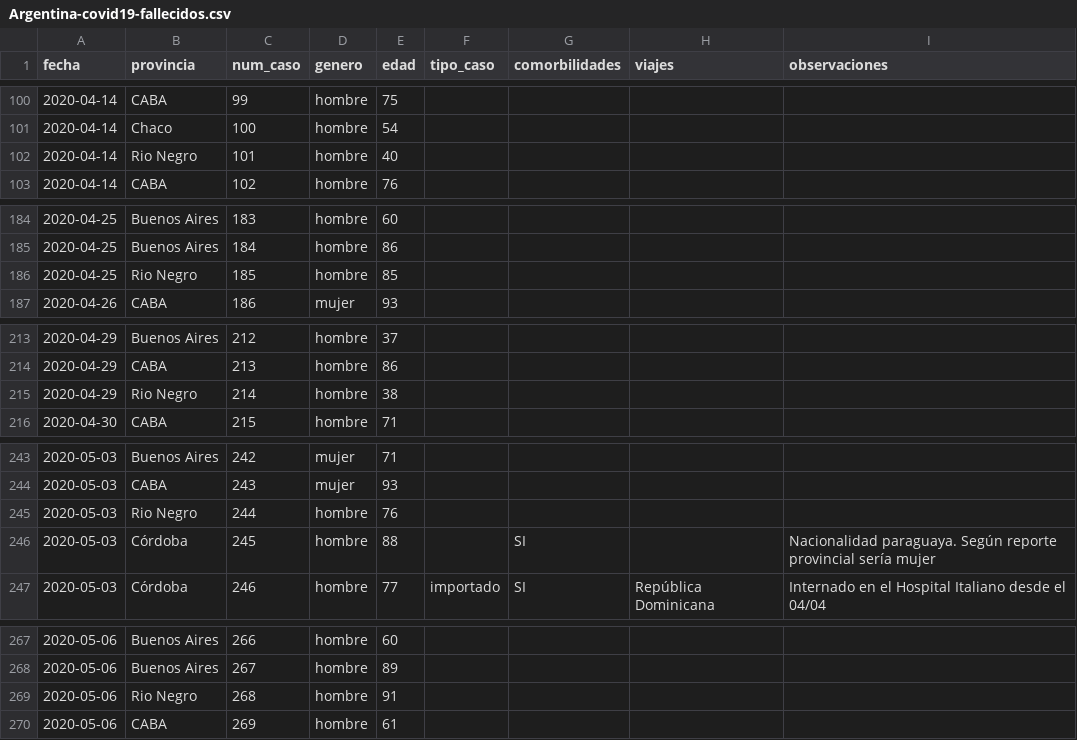
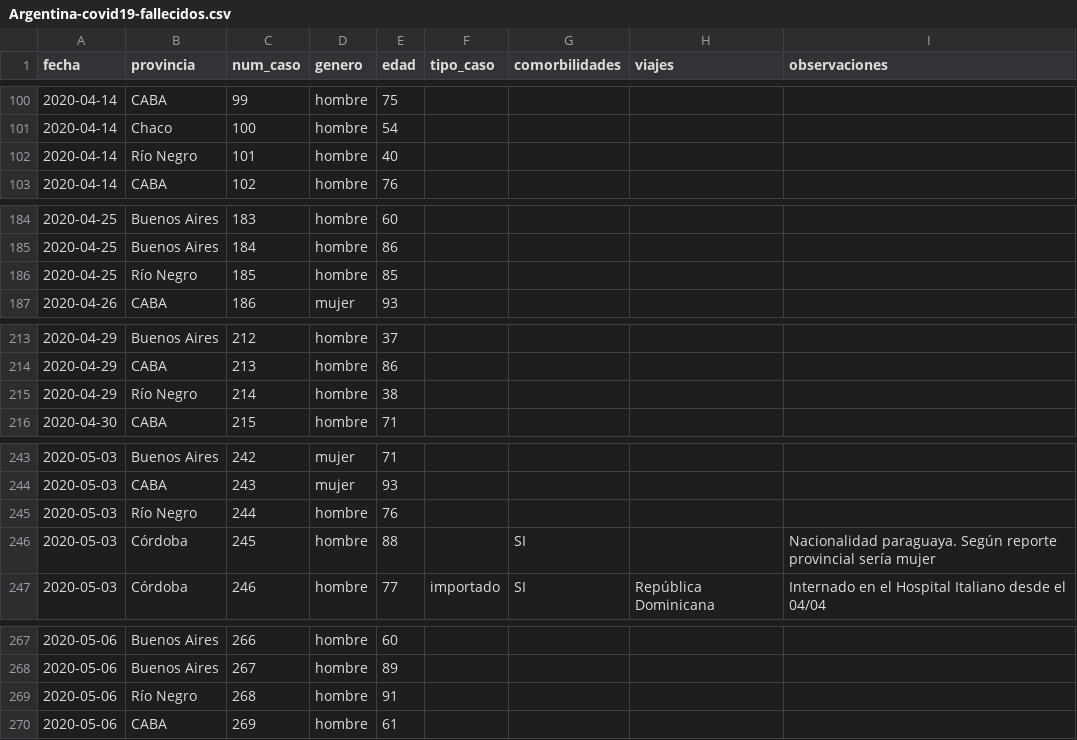
Before and after one commit to lucia15/Database-Covid19-Argentina, a CSV file: Argentina-covid19-fallecidos.csv, drawn as a sheet; only a part is shown, gaps mark what is left out; the diff covers the shown part only.

```diff
--- a/Argentina-covid19-fallecidos.csv
+++ b/Argentina-covid19-fallecidos.csv
@@ -101,3 +101,3 @@ fecha,provincia,num_caso,genero,edad,tipo_caso,comorbilidades,viajes,observacion
 2020-04-14,Chaco,100,hombre,54,,,,
-2020-04-14,Rio Negro,101,hombre,40,,,,
+2020-04-14,Río Negro,101,hombre,40,,,,
 2020-04-14,CABA,102,hombre,76,,,,
@@ -185,3 +185,3 @@ fecha,provincia,num_caso,genero,edad,tipo_caso,comorbilidades,viajes,observacion
 2020-04-25,Buenos Aires,184,hombre,86,,,,
-2020-04-25,Rio Negro,185,hombre,85,,,,
+2020-04-25,Río Negro,185,hombre,85,,,,
 2020-04-26,CABA,186,mujer,93,,,,
@@ -214,3 +214,3 @@ fecha,provincia,num_caso,genero,edad,tipo_caso,comorbilidades,viajes,observacion
 2020-04-29,CABA,213,hombre,86,,,,
-2020-04-29,Rio Negro,214,hombre,38,,,,
+2020-04-29,Río Negro,214,hombre,38,,,,
 2020-04-30,CABA,215,hombre,71,,,,
@@ -244,3 +244,3 @@ fecha,provincia,num_caso,genero,edad,tipo_caso,comorbilidades,viajes,observacion
 2020-05-03,CABA,243,mujer,93,,,,
-2020-05-03,Rio Negro,244,hombre,76,,,,
+2020-05-03,Río Negro,244,hombre,76,,,,
 2020-05-03,Córdoba,245,hombre,88,,SI,,Nacionalidad paraguaya. Según reporte provincial sería mujer
@@ -268,3 +268,3 @@ fecha,provincia,num_caso,genero,edad,tipo_caso,comorbilidades,viajes,observacion
 2020-05-06,Buenos Aires,267,hombre,89,,,,
-2020-05-06,Rio Negro,268,hombre,91,,,,
+2020-05-06,Río Negro,268,hombre,91,,,,
 2020-05-06,CABA,269,hombre,61,,,,
```
Also changed, not shown: 23 added rows and 15 edited cells elsewhere in this file, Argentina-covid19-por-provincia.csv, Argentina-covid19.csv.
